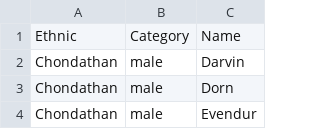
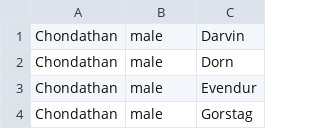
Before and after one commit to codingame-team/DnD-5th-Edition-API, a CSV file: data/races/names/half-elf.csv, drawn as a sheet; only a part is shown; the shorter side is filled out with more unchanged rows; the diff names each change by its address in the sheet, - before the commit and + after, or states it on an @@ line.

Commit message:
add character creation menu + code reorganization

```diff
--- a/data/races/names/half-elf.csv
+++ b/data/races/names/half-elf.csv
-row 1: Ethnic | Category | Name
```
